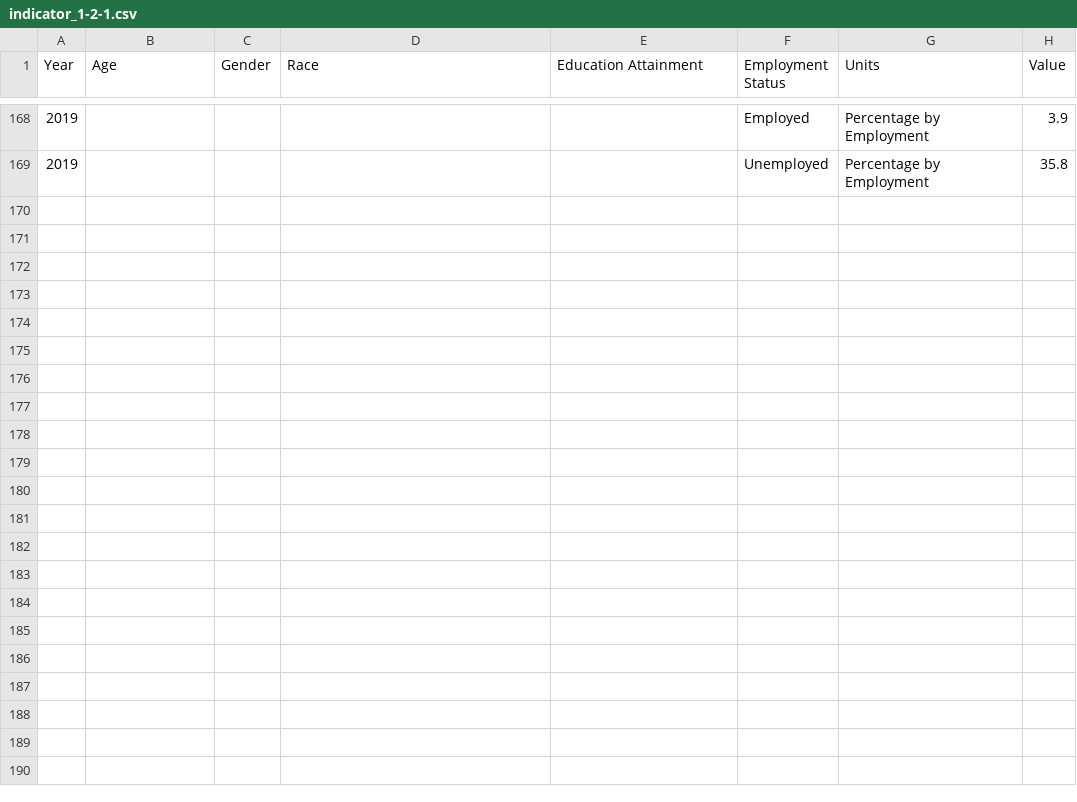
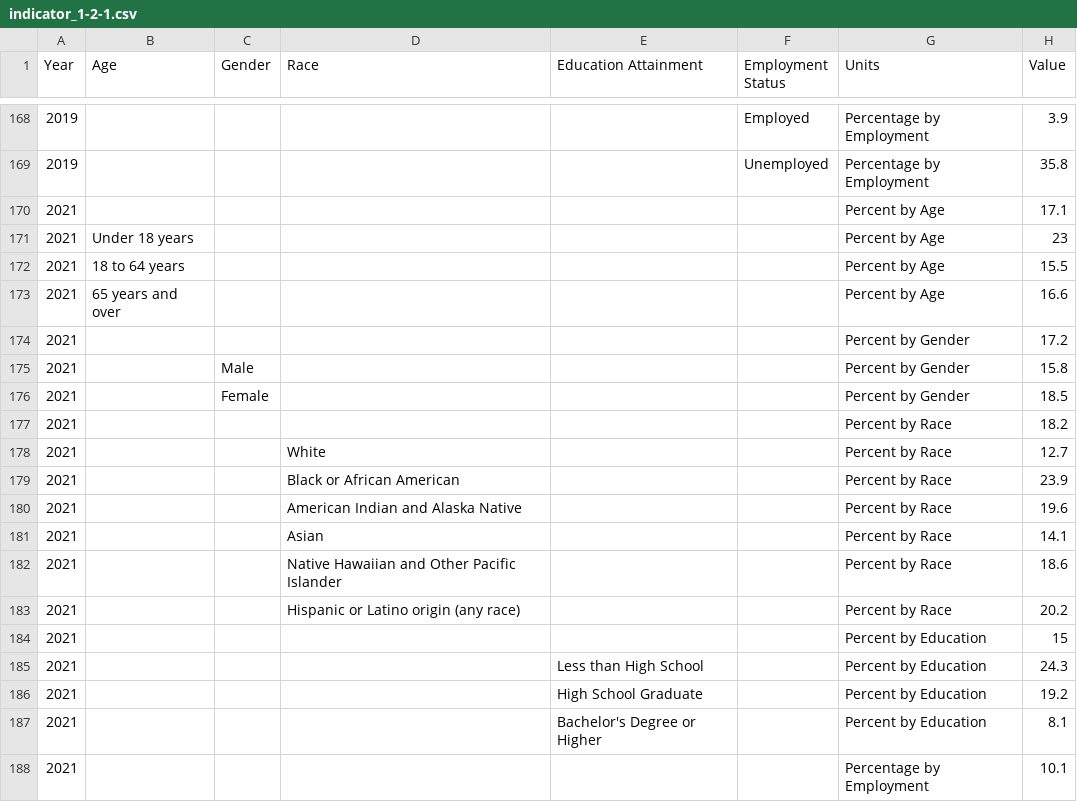
Before and after one commit to CityOfLosAngeles/open-sdg-data-starter, a CSV file: data/indicator_1-2-1.csv, drawn as a sheet; only a part is shown, gaps mark what is left out; the diff covers the shown part only.

Commit message:
updated 1-2-1

```diff
--- a/data/indicator_1-2-1.csv
+++ b/data/indicator_1-2-1.csv
@@ -169 +169,20 @@ Year,Age,Gender,Race,Education Attainment,Employment Status,Units,Value
 2019,,,,,Unemployed,Percentage by Employment,35.8
+2021,,,,,,Percent by Age,17.1
+2021,Under 18 years,,,,,Percent by Age,23
+2021,18 to 64 years,,,,,Percent by Age,15.5
+2021,65 years and over,,,,,Percent by Age,16.6
+2021,,,,,,Percent by Gender,17.2
+2021,,Male,,,,Percent by Gender,15.8
+2021,,Female,,,,Percent by Gender,18.5
+2021,,,,,,Percent by Race,18.2
+2021,,,White,,,Percent by Race,12.7
+2021,,,Black or African American,,,Percent by Race,23.9
+2021,,,American Indian and Alaska Native,,,Percent by Race,19.6
+2021,,,Asian,,,Percent by Race,14.1
+2021,,,Native Hawaiian and Other Pacific Islander,,,Percent by Race,18.6
+2021,,,Hispanic or Latino origin (any race),,,Percent by Race,20.2
+2021,,,,,,Percent by Education,15
+2021,,,,Less than High School,,Percent by Education,24.3
+2021,,,,High School Graduate,,Percent by Education,19.2
+2021,,,,Bachelor's Degree or Higher,,Percent by Education,8.1
+2021,,,,,,Percentage by Employment,10.1
```
Also changed, not shown: 23 added rows elsewhere in this file.
